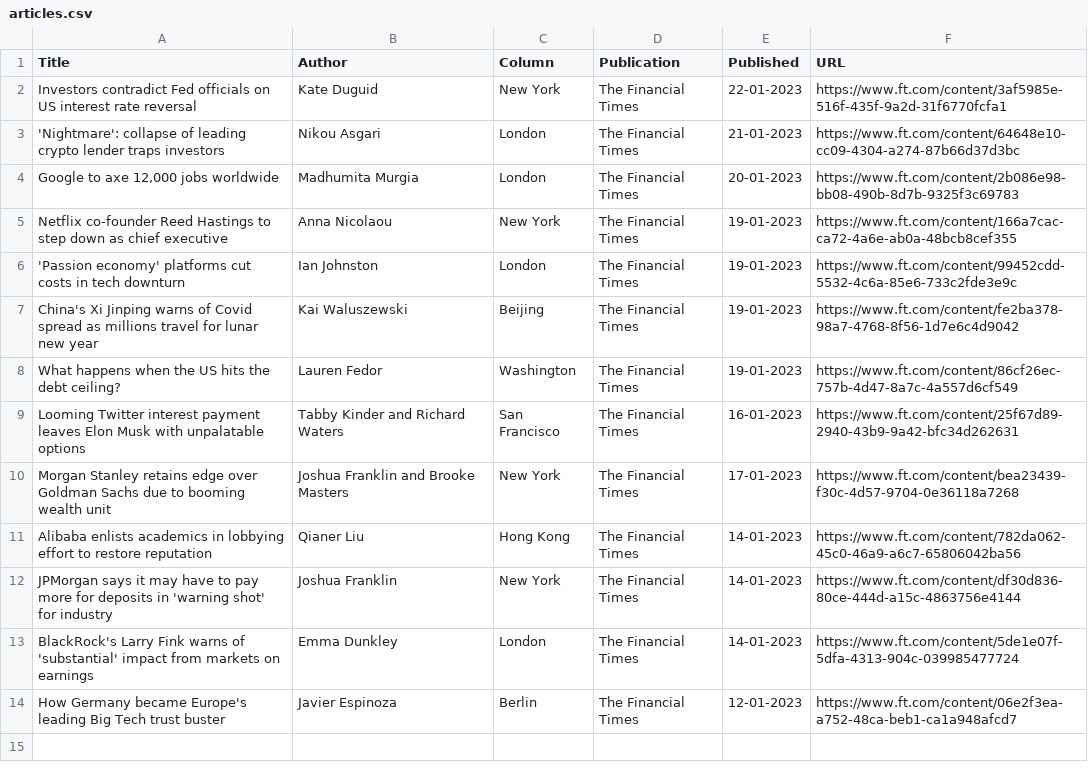
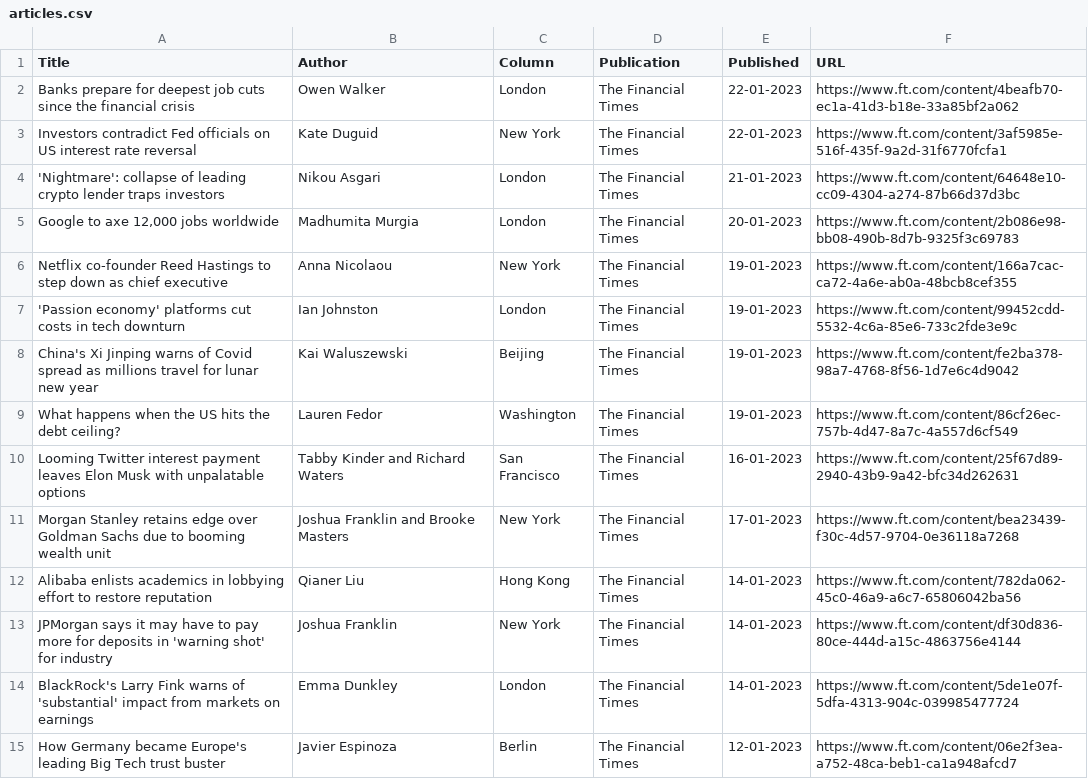
Before and after one commit to jaymarichua/ft-metadata, a CSV file: articles.csv, drawn as a sheet.

Commit message:
Update articles.csv

```diff
--- a/articles.csv
+++ b/articles.csv
@@ -1,2 +1,3 @@
 Title, Author, Column, Publication, Published, URL
+Banks prepare for deepest job cuts since the financial crisis, Owen Walker, London, The Financial Times, 22-01-2023, https://www.ft.com/content/4beafb70-ec1a-41d3-b18e-33a85bf2a062
 Investors contradict Fed officials on US interest rate reversal, Kate Duguid, New York, The Financial Times, 22-01-2023, https://www.ft.com/content/3af5985e-516f-435f-9a2d-31f6770fcfa1
```
